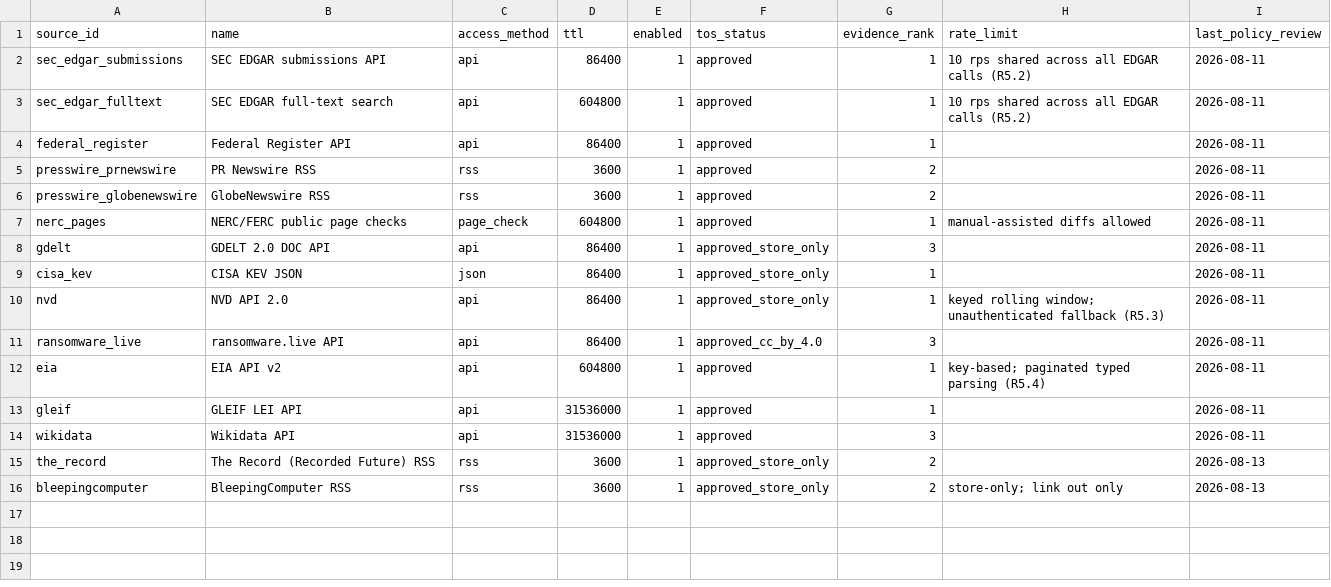
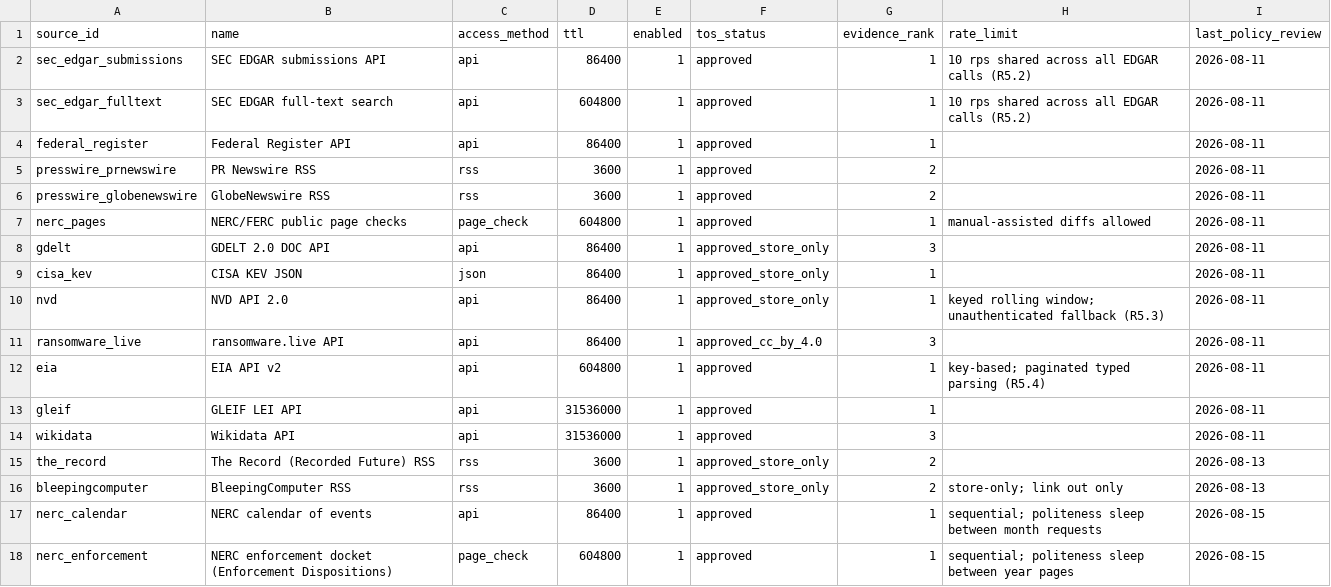
Before and after one commit to Doogit/GridReaper, a CSV file: seeds/source_policies.csv, drawn as a sheet; the diff names each change by its address in the sheet, - before the commit and + after, or states it on an @@ line.

```diff
--- a/seeds/source_policies.csv
+++ b/seeds/source_policies.csv
+row 17: nerc_calendar | NERC calendar of events | api | 86400 | 1 | approved | 1 | sequential; politeness sleep between month requests | 2026-08-15
+row 18: nerc_enforcement | NERC enforcement docket (Enforcement Dispositions) | page_check | 604800 | 1 | approved | 1 | sequential; politeness sleep between year pages | 2026-08-15
```
Also changed, not shown: 6 other files.
